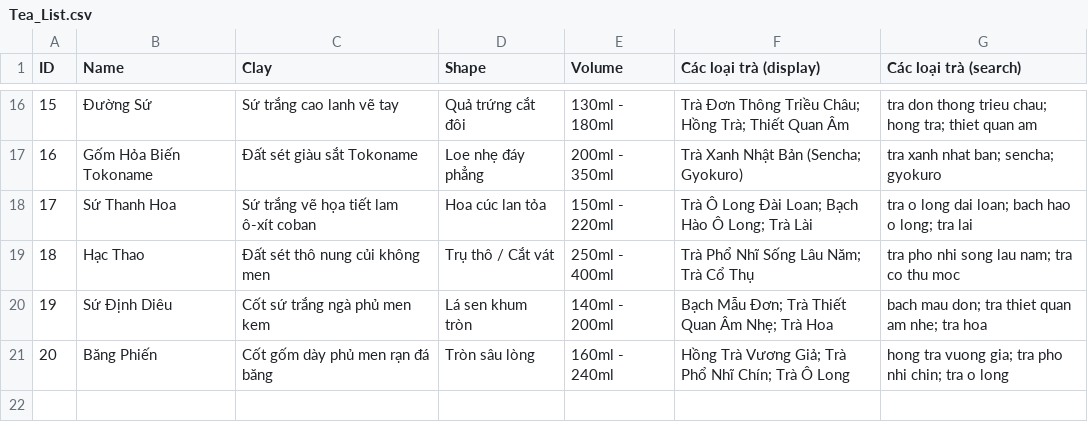
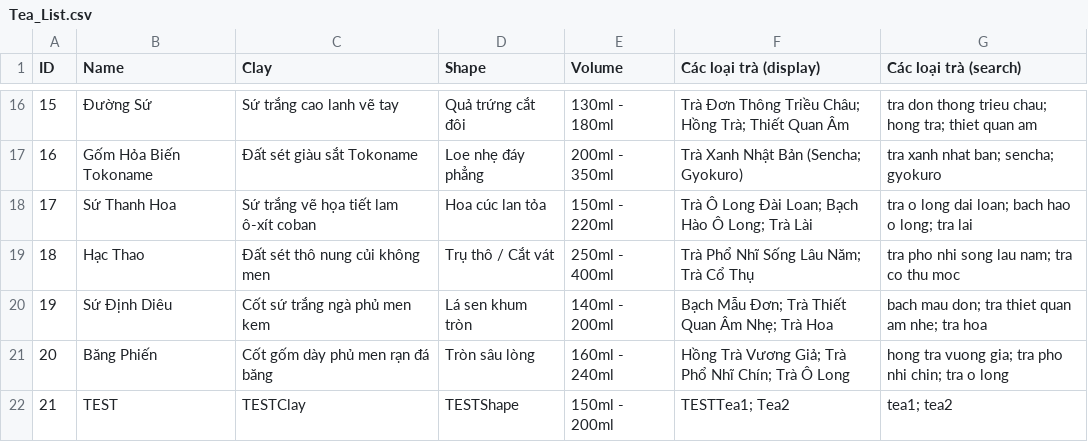
Before and after one commit to Silverert/Tea-Project-Program, a CSV file: Tea_List.csv, drawn as a sheet; only a part is shown, gaps mark what is left out.

```diff
--- a/Tea_List.csv
+++ b/Tea_List.csv
@@ -21 +21,2 @@ ID,Name,Clay,Shape,Volume,Các loại trà (display),Các loại trà (search)
 20,Băng Phiến,Cốt gốm dày phủ men rạn đá băng,Tròn sâu lòng,160ml - 240ml,Hồng Trà Vương Giả; Trà Phổ Nhĩ Chín; Trà Ô Long,hong tra vuong gia; tra pho nhi chin; tra o long
+21,TEST,TESTClay,TESTShape,150ml - 200ml,TESTTea1; Tea2,tea1; tea2
```
Also changed, not shown: 6 other files.
